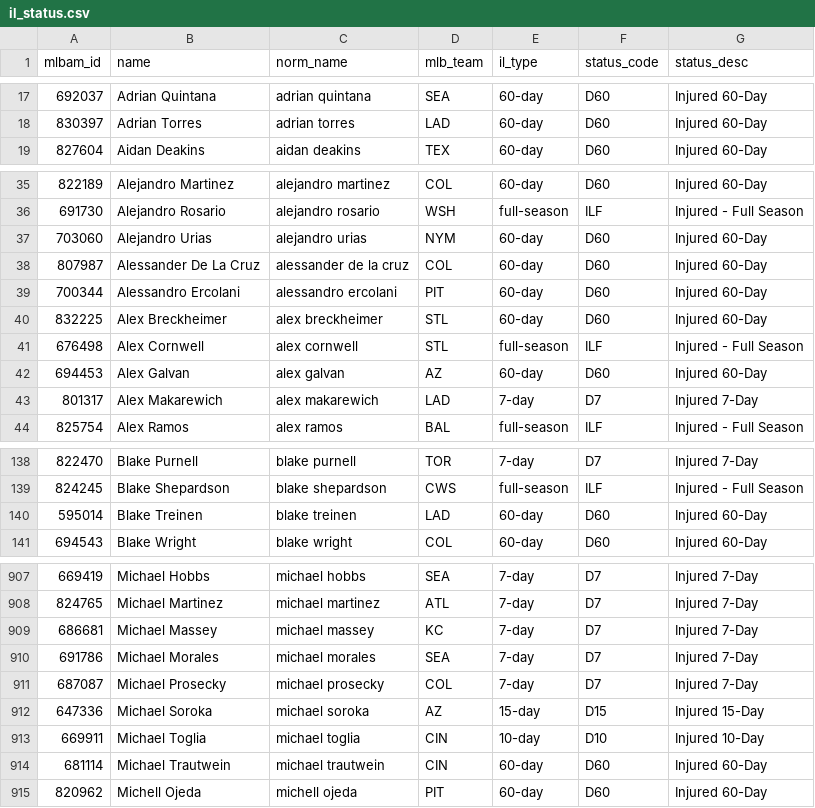
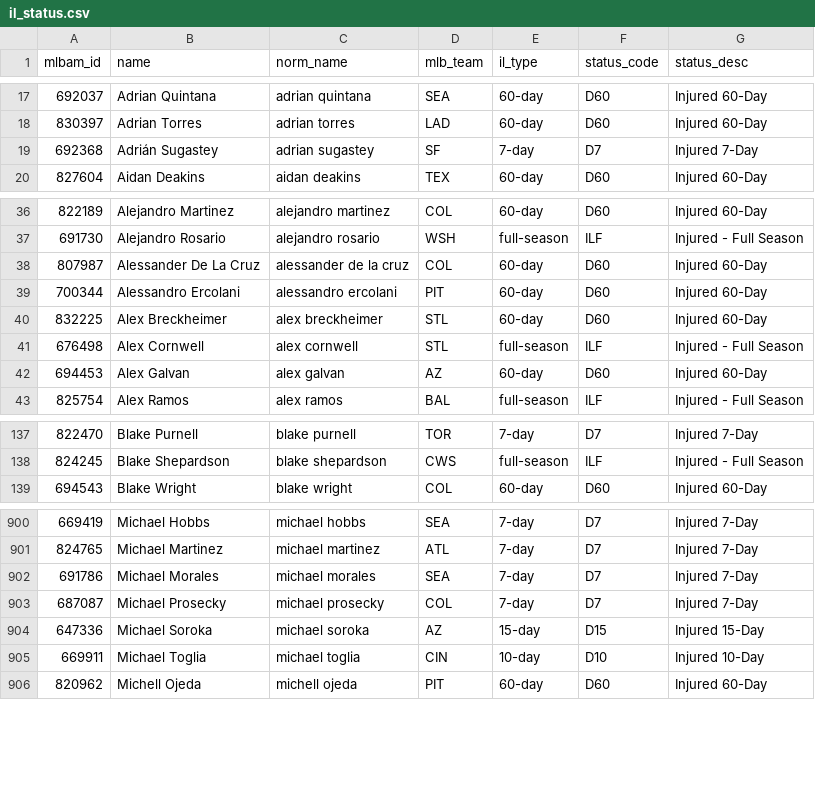
Before and after one commit to TheBigBadYeti/yardcocks-ratings, a CSV file: data/injuries/il_status.csv, drawn as a sheet; only a part is shown, gaps mark what is left out; removed rows and columns are numbered as before the commit, all else as after; the diff covers the shown part only; the diff names each change by its address in the sheet, - before the commit and + after, or states it on an @@ line.

```diff
--- a/data/injuries/il_status.csv
+++ b/data/injuries/il_status.csv
+row 19: 692368 | Adrián Sugastey | adrian sugastey | SF | 7-day | D7 | Injured 7-Day
-row 37: 703060 | Alejandro Urias | alejandro urias | NYM | 60-day | D60 | Injured 60-Day
-row 43: 801317 | Alex Makarewich | alex makarewich | LAD | 7-day | D7 | Injured 7-Day
-row 140: 595014 | Blake Treinen | blake treinen | LAD | 60-day | D60 | Injured 60-Day
-row 909: 686681 | Michael Massey | michael massey | KC | 7-day | D7 | Injured 7-Day
-row 914: 681114 | Michael Trautwein | michael trautwein | CIN | 60-day | D60 | Injured 60-Day
```
Also changed, not shown: 8 added rows, 11 removed rows and 3 edited cells elsewhere in this file, data/injuries/returning.csv, data/recency/recent_fpg.csv, 4 other files.
